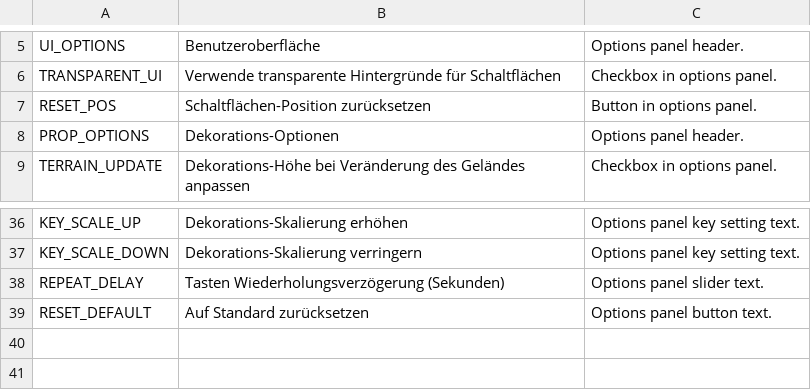
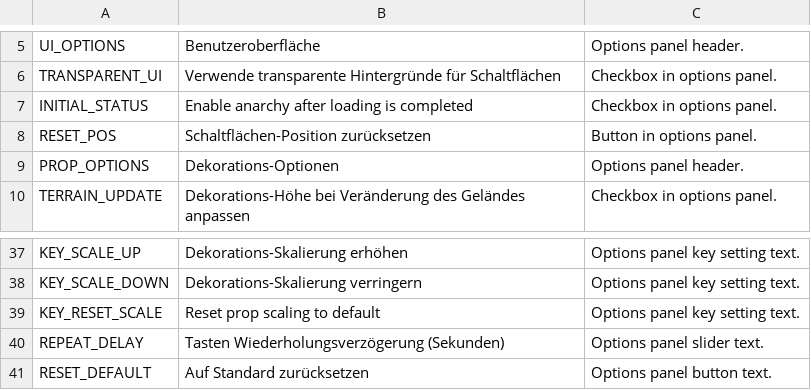
Before and after one commit to algernon-A/PropControl, a CSV file: Translations/de-DE.csv, drawn as a sheet; only a part is shown, gaps mark what is left out.

Commit message:
Update translations.

```diff
--- a/Translations/de-DE.csv
+++ b/Translations/de-DE.csv
@@ -6,2 +6,3 @@
 "TRANSPARENT_UI","Verwende transparente Hintergründe für Schaltflächen","Checkbox in options panel."
+"INITIAL_STATUS","Enable anarchy after loading is completed","Checkbox in options panel."
 "RESET_POS","Schaltflächen-Position zurücksetzen","Button in options panel."
@@ -37,2 +38,3 @@
 "KEY_SCALE_DOWN","Dekorations-Skalierung verringern","Options panel key setting text."
+"KEY_RESET_SCALE","Reset prop scaling to default","Options panel key setting text."
 "REPEAT_DELAY","Tasten Wiederholungsverzögerung (Sekunden)","Options panel slider text."
```
Also changed, not shown: Translations/es-ES.csv, Translations/fr-FR.csv, 7 other files.
